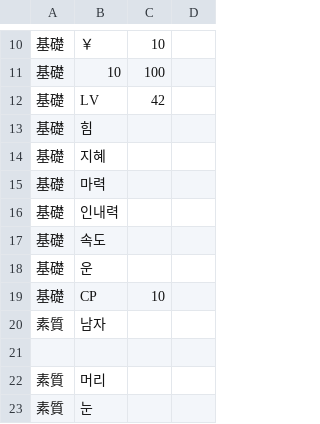
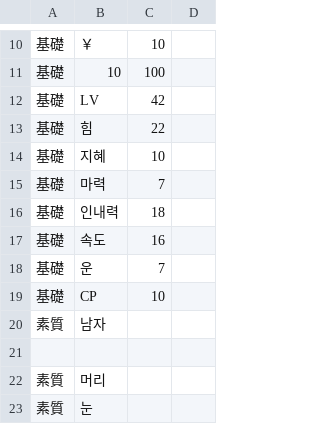
Before and after one commit to GhoulAdmiral/DigiMegaten, a CSV file: CSV/CUSTOM/惡魔/DIGIMON/Chara8522_가루다몬.csv, drawn as a sheet; only a part is shown, gaps mark what is left out.

Commit message:
Update Chara8522_가루다몬.csv

```diff
--- a/CSV/CUSTOM/惡魔/DIGIMON/Chara8522_가루다몬.csv
+++ b/CSV/CUSTOM/惡魔/DIGIMON/Chara8522_가루다몬.csv
@@ -12,8 +12,8 @@
 基礎,LV,42
-基礎,힘,
-基礎,지혜,
-基礎,마력,
-基礎,인내력,
-基礎,속도,
-基礎,운,
+基礎,힘,22
+基礎,지혜,10
+基礎,마력,7
+基礎,인내력,18
+基礎,속도,16
+基礎,운,7
 基礎,CP,10
```
